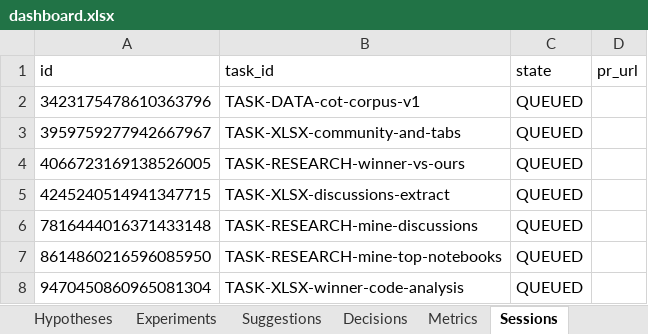
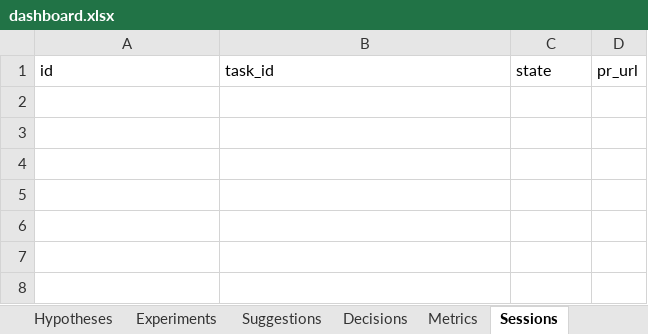
Before and after one commit to manojdadi56/Kaggle, an Excel workbook: state/dashboard.xlsx, sheet Sessions, drawn as a sheet; values as stored, in another font and other column widths than the file's, no borders; the diff names each change by its address in the sheet, - before the commit and + after, or states it on an @@ line.

```diff
--- a/state/dashboard.xlsx (sheet Sessions)
+++ b/state/dashboard.xlsx (sheet Sessions)
-row 2: 3423175478610363796 | TASK-DATA-cot-corpus-v1 | QUEUED
-row 3: 3959759277942667967 | TASK-XLSX-community-and-tabs | QUEUED
-row 4: 4066723169138526005 | TASK-RESEARCH-winner-vs-ours | QUEUED
-row 5: 4245240514941347715 | TASK-XLSX-discussions-extract | QUEUED
-row 6: 7816444016371433148 | TASK-RESEARCH-mine-discussions | QUEUED
-row 7: 8614860216596085950 | TASK-RESEARCH-mine-top-notebooks | QUEUED
-row 8: 9470450860965081304 | TASK-XLSX-winner-code-analysis | QUEUED
```
Also changed, not shown: sheet Tasks, sheet Hypotheses, sheet Status, 1 other file.
